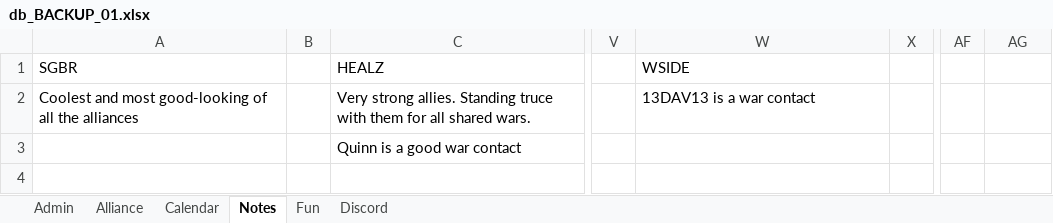
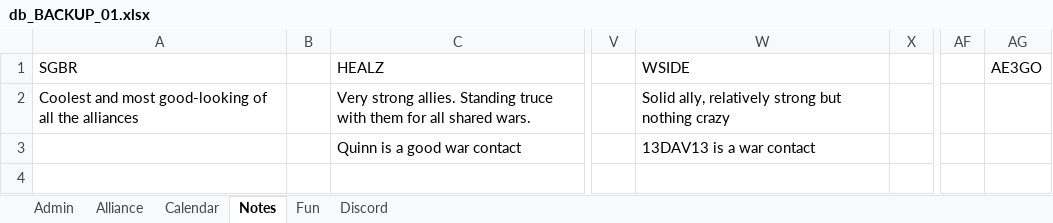
Before and after one commit to papa-marsh/PapaBot, an Excel workbook: db_BACKUP_01.xlsx, sheet Notes, drawn as a sheet; only a part is shown, gaps mark what is left out; values as stored, in another font and other column widths than the file's, no borders; the diff names each change by its address in the sheet, - before the commit and + after, or states it on an @@ line.

```diff
--- a/db_BACKUP_01.xlsx (sheet Notes)
+++ b/db_BACKUP_01.xlsx (sheet Notes)
-AG1: (empty)
+AG1: AE3GO
-W2 (WSIDE): 13DAV13 is a war contact
+W2 (WSIDE): Solid ally, relatively strong but nothing crazy
-W3 (WSIDE): (empty)
+W3 (WSIDE): 13DAV13 is a war contact
```
Also changed, not shown: sheet Discord, db_BACKUP_24.xlsx, 1 other file.
